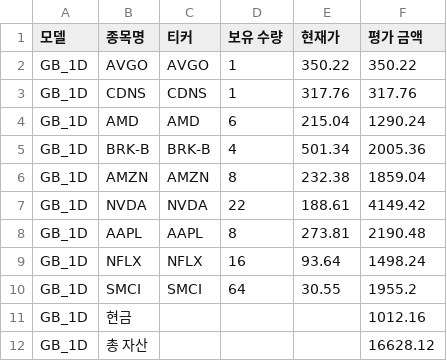
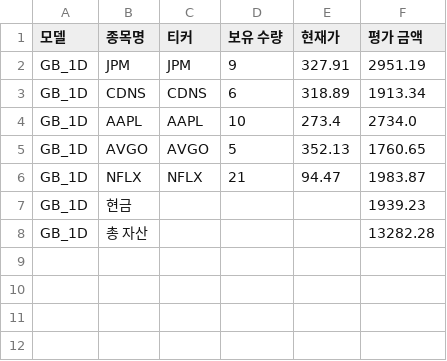
Before and after one commit to chesin1/stock_ai_trading_us, a CSV file: data/gb_1d_portfolio_final.csv, drawn as a sheet.

```diff
--- a/data/gb_1d_portfolio_final.csv
+++ b/data/gb_1d_portfolio_final.csv
@@ -1,12 +1,8 @@
 모델,종목명,티커,보유 수량,현재가,평가 금액
-GB_1D,AVGO,AVGO,1,350.22,350.22
-GB_1D,CDNS,CDNS,1,317.76,317.76
-GB_1D,AMD,AMD,6,215.04,1290.24
-GB_1D,BRK-B,BRK-B,4,501.34,2005.36
-GB_1D,AMZN,AMZN,8,232.38,1859.04
-GB_1D,NVDA,NVDA,22,188.61,4149.42
-GB_1D,AAPL,AAPL,8,273.81,2190.48
-GB_1D,NFLX,NFLX,16,93.64,1498.24
-GB_1D,SMCI,SMCI,64,30.55,1955.2
-GB_1D,현금,,,,1012.16
-GB_1D,총 자산,,,,16628.12
+GB_1D,JPM,JPM,9,327.91,2951.19
+GB_1D,CDNS,CDNS,6,318.89,1913.34
+GB_1D,AAPL,AAPL,10,273.4,2734.0
+GB_1D,AVGO,AVGO,5,352.13,1760.65
+GB_1D,NFLX,NFLX,21,94.47,1983.87
+GB_1D,현금,,,,1939.23
+GB_1D,총 자산,,,,13282.28
```
Also changed, not shown: data/gb_20d_portfolio_final.csv, 44 other files.
